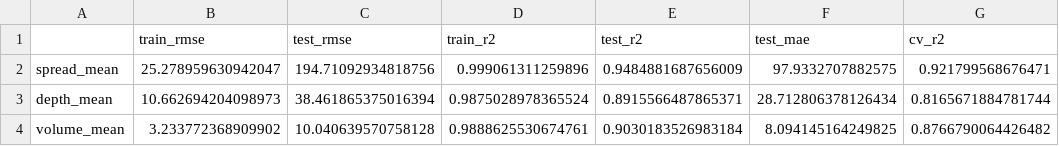
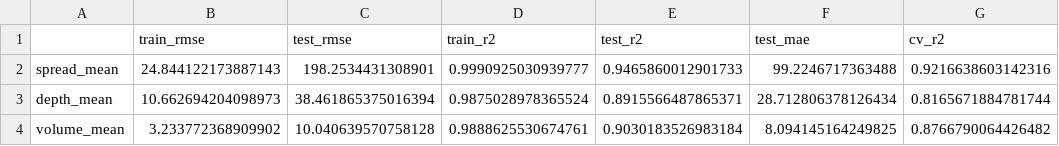
Before and after one commit to jby310/abides-cfmm, a CSV file: robust/multi_target_metrics_summary.csv, drawn as a sheet.

```diff
--- a/robust/multi_target_metrics_summary.csv
+++ b/robust/multi_target_metrics_summary.csv
@@ -1,3 +1,3 @@
 ,train_rmse,test_rmse,train_r2,test_r2,test_mae,cv_r2
-spread_mean,25.278959630942047,194.71092934818756,0.999061311259896,0.9484881687656009,97.9332707882575,0.921799568676471
+spread_mean,24.844122173887143,198.2534431308901,0.9990925030939777,0.9465860012901733,99.2246717363488,0.9216638603142316
 depth_mean,10.662694204098973,38.461865375016394,0.9875028978365524,0.8915566487865371,28.712806378126434,0.8165671884781744
```
Also changed, not shown: 26 other files.
